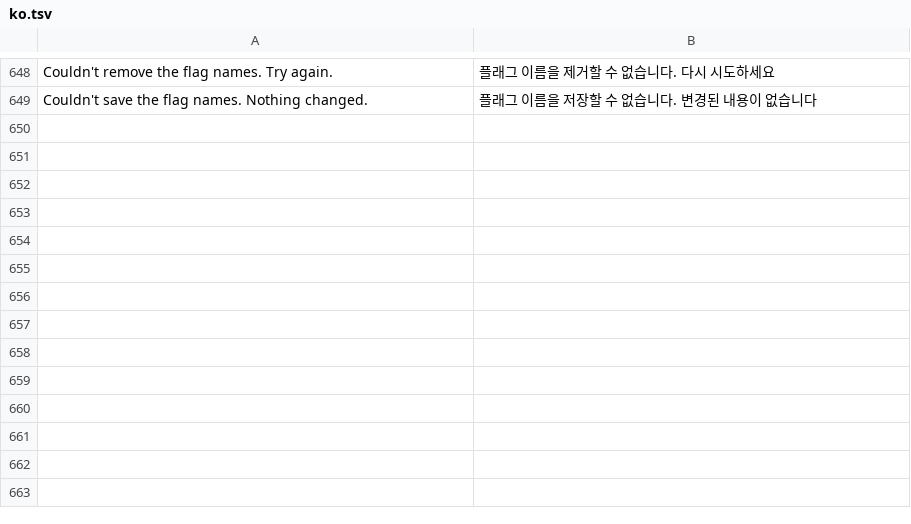
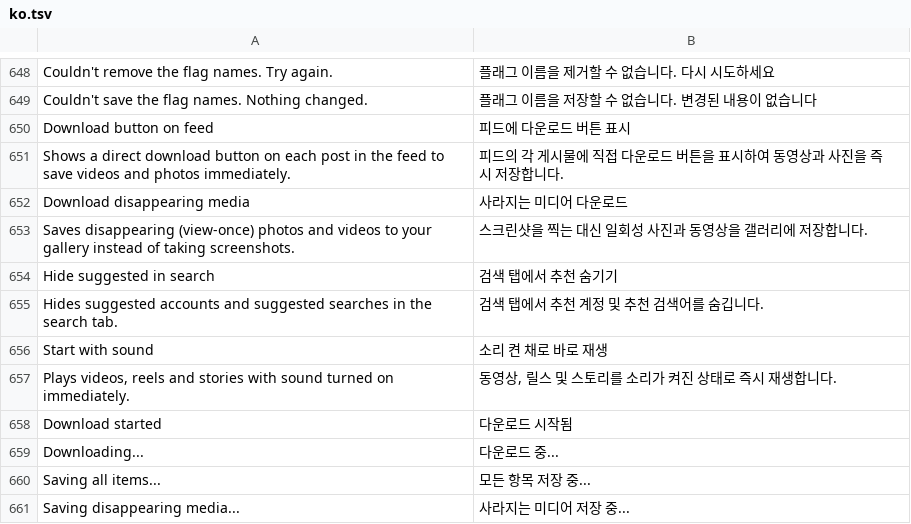
Before and after one commit to Chazy12/HushGram, a TSV file: extensions/shared/library/src/main/l10n/ko.tsv, drawn as a sheet; only a part is shown, gaps mark what is left out.

Commit message:
feat: add feed download button beside bookmark, preferences toggles, and full Italian translation
- Feed Download Button:
  * Hooked directly via DownloadVideoPatch bytecode in UFI action bar
  * Vector-rendered crisp download icon matching Instagram theme (light/dark)
  * Positioned directly to the left of the bookmark/save icon as requested
  * Safe LayoutParams clone preventing ClassCastException during view hierarchy inflation
  * Dynamic fallback resolution for Media model on feed post bound views
- Preference toggles added to HushgramPreferenceFragment:
  * Download button on feed (under Downloads)
  * Start with sound (under Playback)
  * Download disappearing media (under Messages)
  * Hide suggested in search (under Explore)
- Italian localization:
  * Complete it.tsv catalog with 656 keys
  * Generated L10nTranslations.java with full Italian language support

```diff
--- a/extensions/shared/library/src/main/l10n/ko.tsv
+++ b/extensions/shared/library/src/main/l10n/ko.tsv
@@ -649 +649,13 @@ Couldn't remove the flag names. Try again.	플래그 이름을 제거할 수 없
 Couldn't save the flag names. Nothing changed.	플래그 이름을 저장할 수 없습니다. 변경된 내용이 없습니다
+Download button on feed	피드에 다운로드 버튼 표시
+Shows a direct download button on each post in the feed to save videos and photos immediately.	피드의 각 게시물에 직접 다운로드 버튼을 표시하여 동영상과 사진을 즉시 저장합니다.
+Download disappearing media	사라지는 미디어 다운로드
+Saves disappearing (view-once) photos and videos to your gallery instead of taking screenshots.	스크린샷을 찍는 대신 일회성 사진과 동영상을 갤러리에 저장합니다.
+Hide suggested in search	검색 탭에서 추천 숨기기
+Hides suggested accounts and suggested searches in the search tab.	검색 탭에서 추천 계정 및 추천 검색어를 숨깁니다.
+Start with sound	소리 켠 채로 바로 재생
+Plays videos, reels and stories with sound turned on immediately.	동영상, 릴스 및 스토리를 소리가 켜진 상태로 즉시 재생합니다.
+Download started	다운로드 시작됨
+Downloading...	다운로드 중...
+Saving all items...	모든 항목 저장 중...
+Saving disappearing media...	사라지는 미디어 저장 중...
```
Also changed, not shown: extensions/shared/library/src/main/l10n/de.tsv, extensions/shared/library/src/main/l10n/es.tsv, 8 other files.
